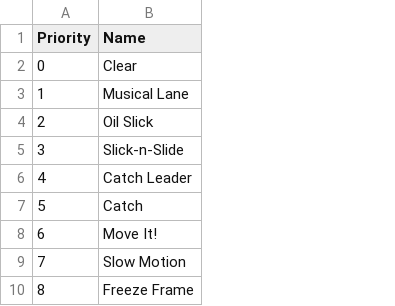
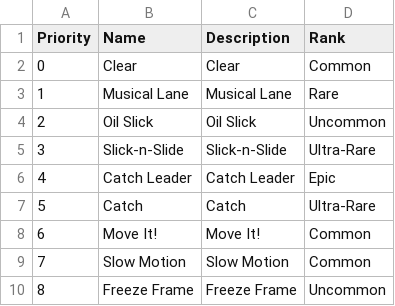
Before and after one commit to shrekislyfe69/wizard101-info, a CSV file: pets/talent-priority/abilities.csv, drawn as a sheet; only a part is shown; the diff names each change by its address in the sheet, - before the commit and + after, or states it on an @@ line.

Commit message:
Add more fields and quotes to talent priority

```diff
--- a/pets/talent-priority/abilities.csv
+++ b/pets/talent-priority/abilities.csv
+column C (Description), rows 2-10: Clear | Musical Lane | Oil Slick | Slick-n-Slide | Catch Leader | Catch | Move It! | Slow Motion | Freeze Frame
+column D (Rank), rows 2-10: Common | Rare | Uncommon | Ultra-Rare | Epic | Ultra-Rare | Common | Common | Uncommon
```
Also changed, not shown: 1 other file.
